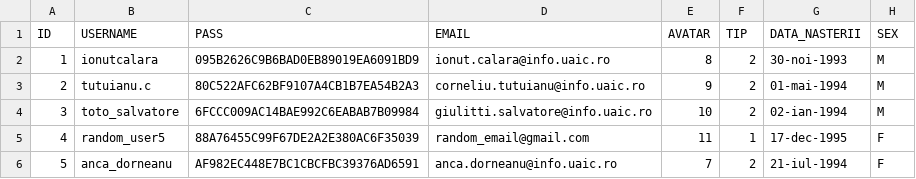
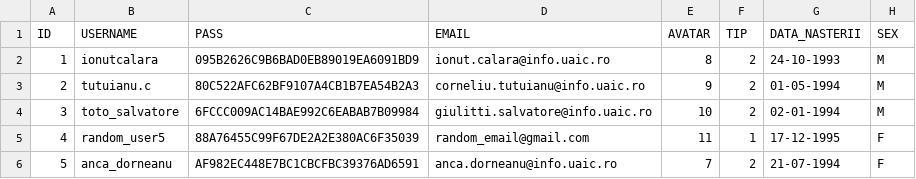
Before and after one commit to hoenirvili/EDeC, a CSV file: sql/csv/users.csv, drawn as a sheet.

```diff
--- a/sql/csv/users.csv
+++ b/sql/csv/users.csv
@@ -1,6 +1,6 @@
 ID,USERNAME,PASS,EMAIL,AVATAR,TIP,DATA_NASTERII,SEX
-1,ionutcalara,095B2626C9B6BAD0EB89019EA6091BD9,ionut.calara@info.uaic.ro,8,2,30-noi-1993,M
-2 ,tutuianu.c,80C522AFC62BF9107A4CB1B7EA54B2A3,corneliu.tutuianu@info.uaic.ro,9,2,01-mai-1994,M
-3 ,toto_salvatore,6FCCC009AC14BAE992C6EABAB7B09984,giulitti.salvatore@info.uaic.ro,10,2,02-ian-1994,M
-4 ,random_user5,88A76455C99F67DE2A2E380AC6F35039,random_email@gmail.com,11,1,17-dec-1995,F
-5 ,anca_dorneanu,AF982EC448E7BC1CBCFBC39376AD6591,anca.dorneanu@info.uaic.ro,7,2,21-iul-1994,F
+1,ionutcalara,095B2626C9B6BAD0EB89019EA6091BD9,ionut.calara@info.uaic.ro,8,2,24-10-1993,M
+2 ,tutuianu.c,80C522AFC62BF9107A4CB1B7EA54B2A3,corneliu.tutuianu@info.uaic.ro,9,2,01-05-1994,M
+3 ,toto_salvatore,6FCCC009AC14BAE992C6EABAB7B09984,giulitti.salvatore@info.uaic.ro,10,2,02-01-1994,M
+4 ,random_user5,88A76455C99F67DE2A2E380AC6F35039,random_email@gmail.com,11,1,17-12-1995,F
+5 ,anca_dorneanu,AF982EC448E7BC1CBCFBC39376AD6591,anca.dorneanu@info.uaic.ro,7,2,21-07-1994,F
```
Also changed, not shown: 9 other files.
